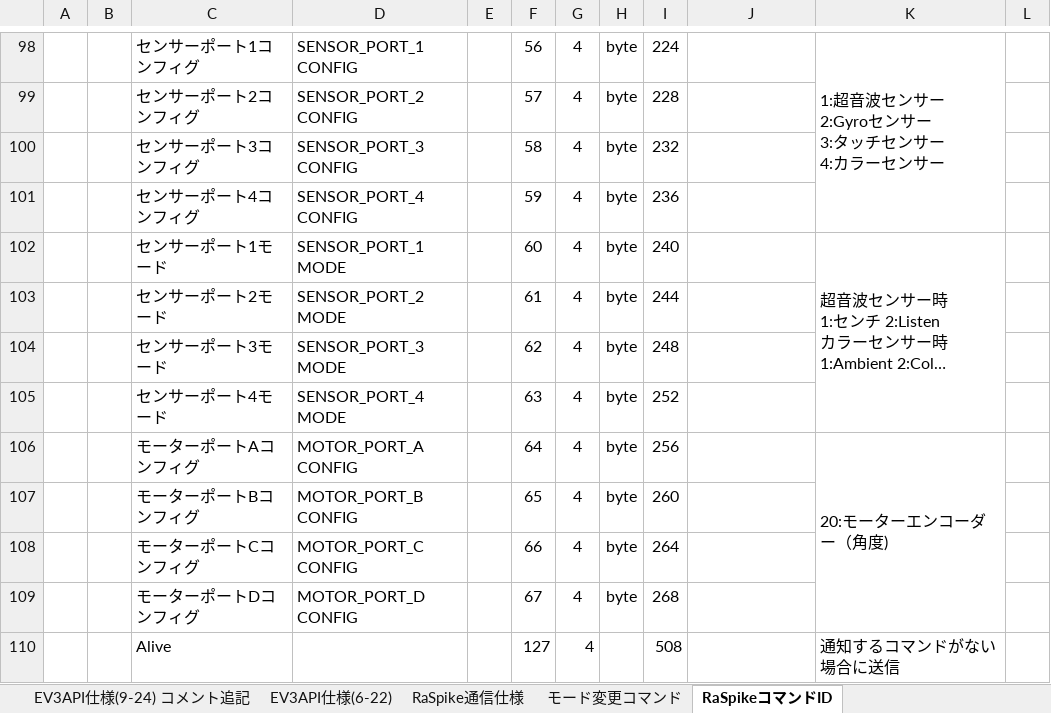
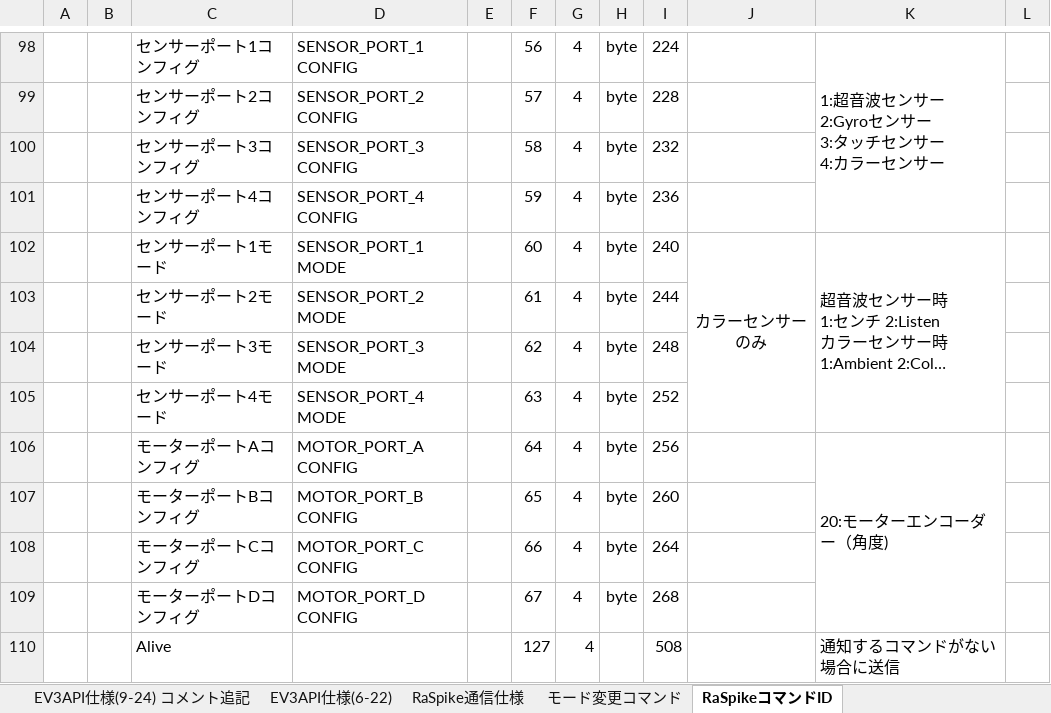
Before and after one commit to ytoi/ev3rt_aspsim_raspi_linux, an Excel workbook: spike/RaSpike通信仕様.xlsx, sheet RaSpikeコマンドID, drawn as a sheet; only a part is shown, gaps mark what is left out; long unchanged cells end in …; values as stored, in another font and other column widths than the file's, no borders; the diff names each change by its address in the sheet, - before the commit and + after, or states it on an @@ line.

```diff
--- a/spike/RaSpike通信仕様.xlsx (sheet RaSpikeコマンドID)
+++ b/spike/RaSpike通信仕様.xlsx (sheet RaSpikeコマンドID)
-J102: (empty)
+J102: カラーセンサーのみ
+J102:J105 merged
```
Also changed, not shown: sheet EV3API仕様(6-22), 1 other file.
